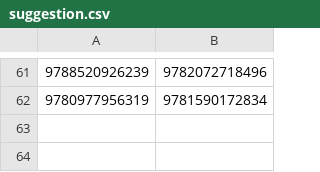
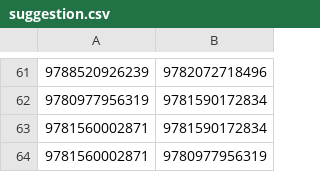
Before and after one commit to xunilrj/xunilrj.github.io, a CSV file: livrosdb/suggestion.csv, drawn as a sheet; only a part is shown, gaps mark what is left out.

```diff
--- a/livrosdb/suggestion.csv
+++ b/livrosdb/suggestion.csv
@@ -62 +62,3 @@
 "9780977956319";"9781590172834"
+"9781560002871";"9781590172834";
+"9781560002871";"9780977956319";
```
Also changed, not shown: livrosdb/books.csv, livrosdb/suggestion.links.csv, 52 other files.
